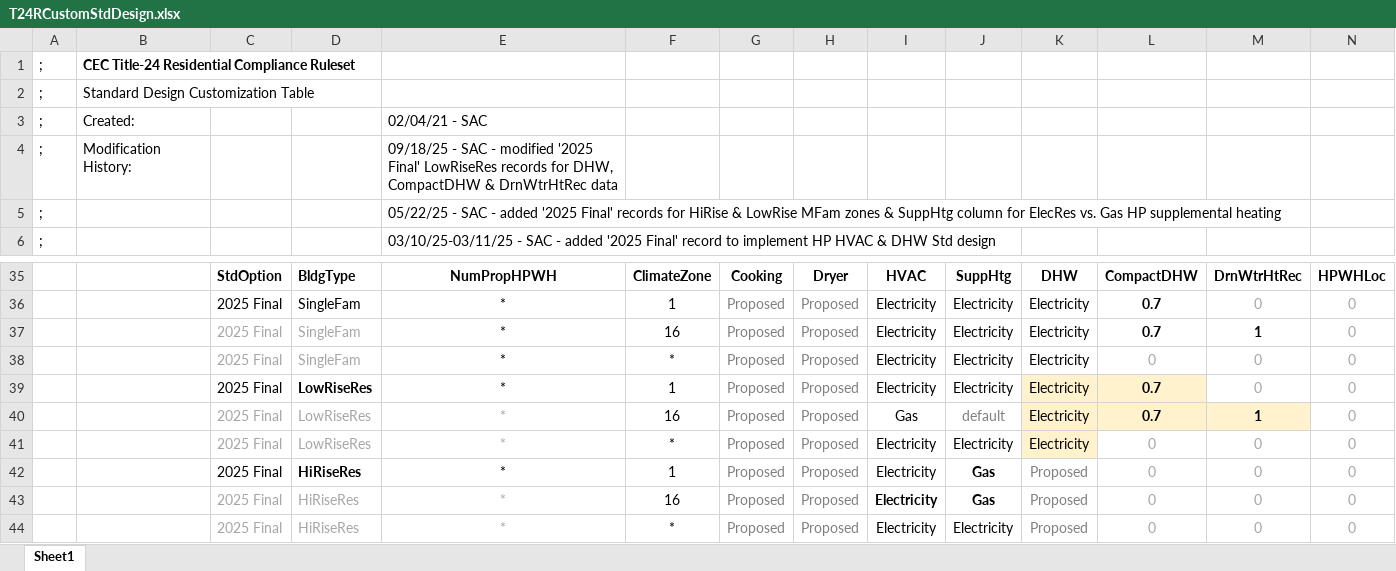
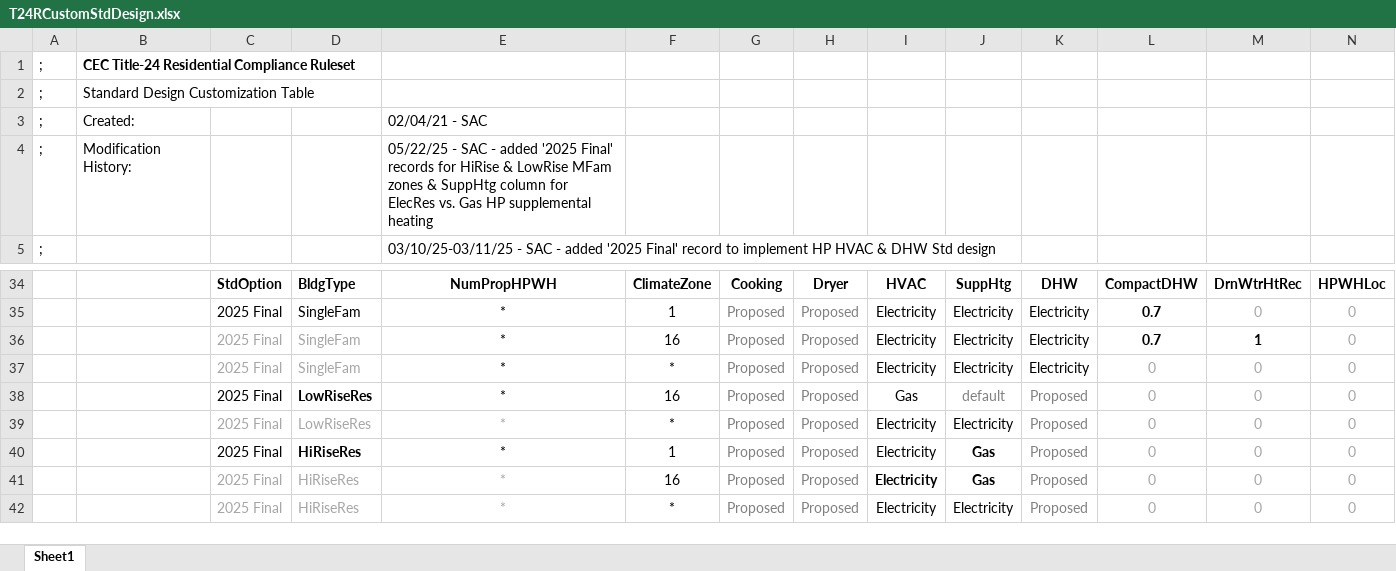
Before and after one commit to joesinger12/Test-Mirror-Workflow, an Excel workbook: Documentation/T24Res/T24RCustomStdDesign.xlsx, sheet Sheet1, drawn as a sheet; only a part is shown, gaps mark what is left out; values as stored, in another font and other column widths than the file's, no borders; removed rows and columns are numbered as before the commit, all else as after; rows hold the shown columns only; the diff names each change by its address in the sheet, - before the commit and + after, or states it on an @@ line.

```diff
--- a/Documentation/T24Res/T24RCustomStdDesign.xlsx (sheet Sheet1)
+++ b/Documentation/T24Res/T24RCustomStdDesign.xlsx (sheet Sheet1)
-E4: 09/18/25 - SAC - modified '2025 Final' LowRiseRes records for DHW, CompactDHW & DrnWtrHtRec data
+E4: 05/22/25 - SAC - added '2025 Final' records for HiRise & LowRise MFam zones & SuppHtg column for ElecRes vs. Gas HP supplemental heating
-row 5: ; |  |  |  | 05/22/25 - SAC - added '2025 Final' records for HiRise & LowRise MFam zones & SuppHtg column for ElecRes vs. Gas HP supplemental heating
-F38: 1
+F38: 16
-I38: Electricity
+I38: Gas
-J38: Electricity
+J38: default
-J38:K38 text colour: black
+J38:K38 text colour: #808080
-K38: Electricity
+K38: Proposed
-K38:L38 fill: #FFF2CC
+K38:L38 fill: none
-L38: 0.7
+L38: 0
@@ L38 bold: on → off, text colour: black → #A6A6A6 @@
-row 40:  |  | 2025 Final | LowRiseRes | * | 16 | Proposed | Proposed | Gas | default | Electricity | 0.7 | 1 | 0
-K39: Electricity
+K39: Proposed
@@ K39 text colour: black → #808080, fill: #FFF2CC → none @@
```
Also changed, not shown: formulas that keep their value, Documentation/T24Res/T24RClimateZoneCodeBaselines.xlsx, 9 other files.
